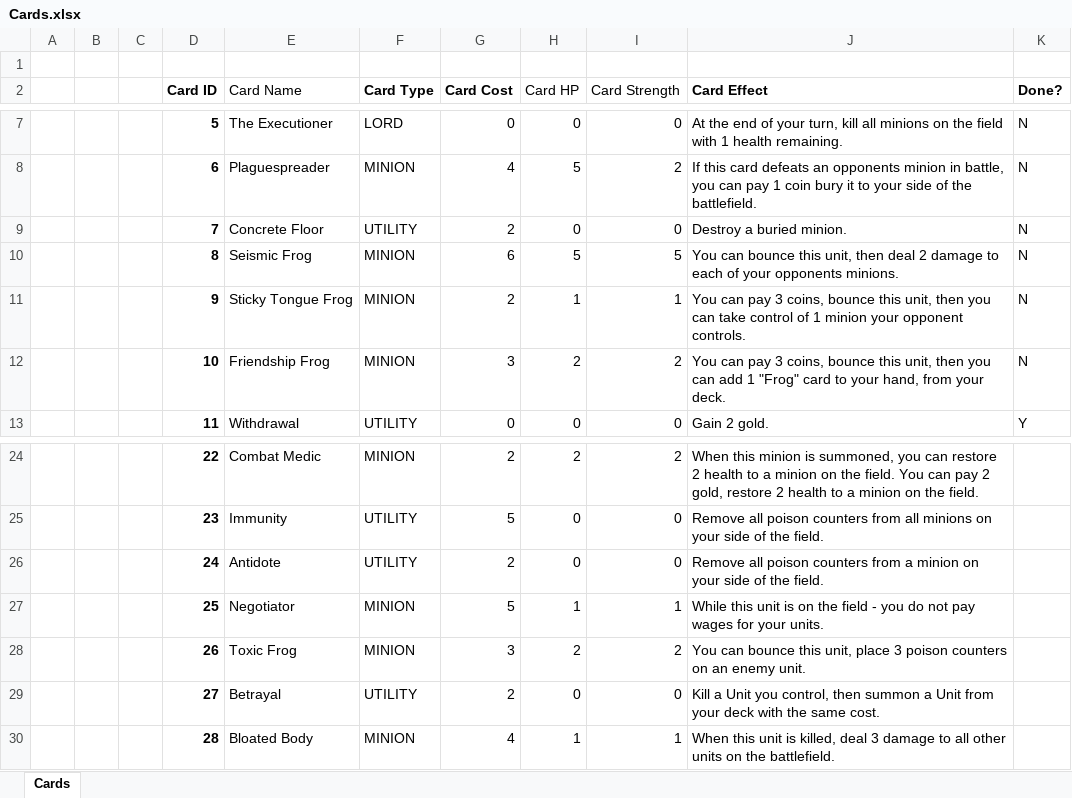
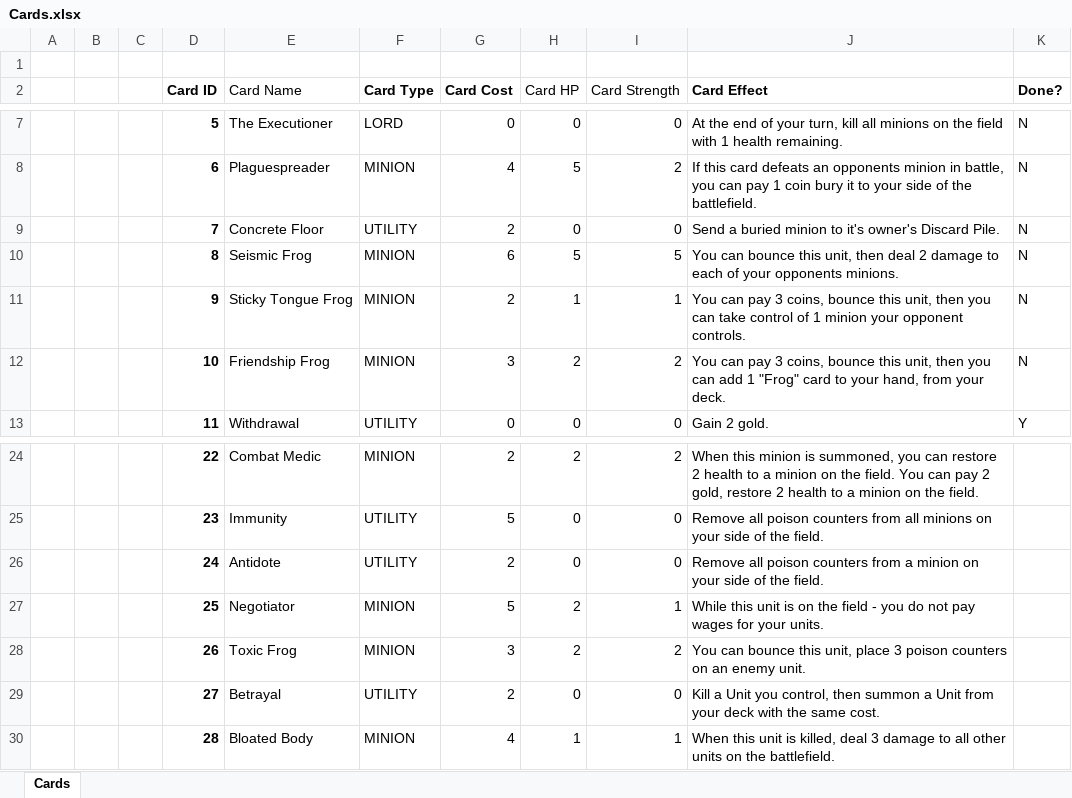
Before and after one commit to OhCrepe/CardGame, an Excel workbook: Cards.xlsx, sheet Cards, drawn as a sheet; only a part is shown, gaps mark what is left out; values as stored, in another font and other column widths than the file's, no borders; conditional formats not drawn; the diff names each change by its address in the sheet, - before the commit and + after, or states it on an @@ line.

Commit message:
Changed the wording of Concrete Floor to use different terminology

```diff
--- a/Cards.xlsx (sheet Cards)
+++ b/Cards.xlsx (sheet Cards)
-J9 (Card Effect): Destroy a buried minion.
+J9 (Card Effect): Send a buried minion to it's owner's Discard Pile.
-H27 (Card HP): 1
+H27 (Card HP): 2
```
